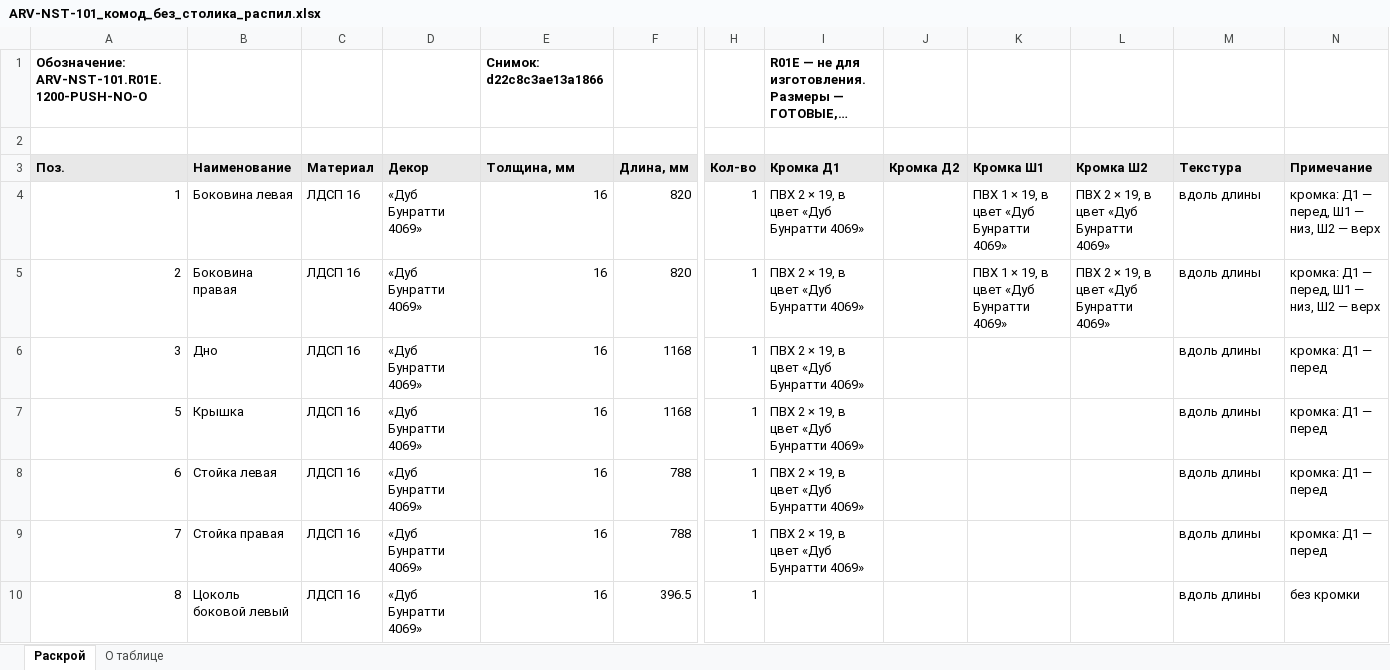
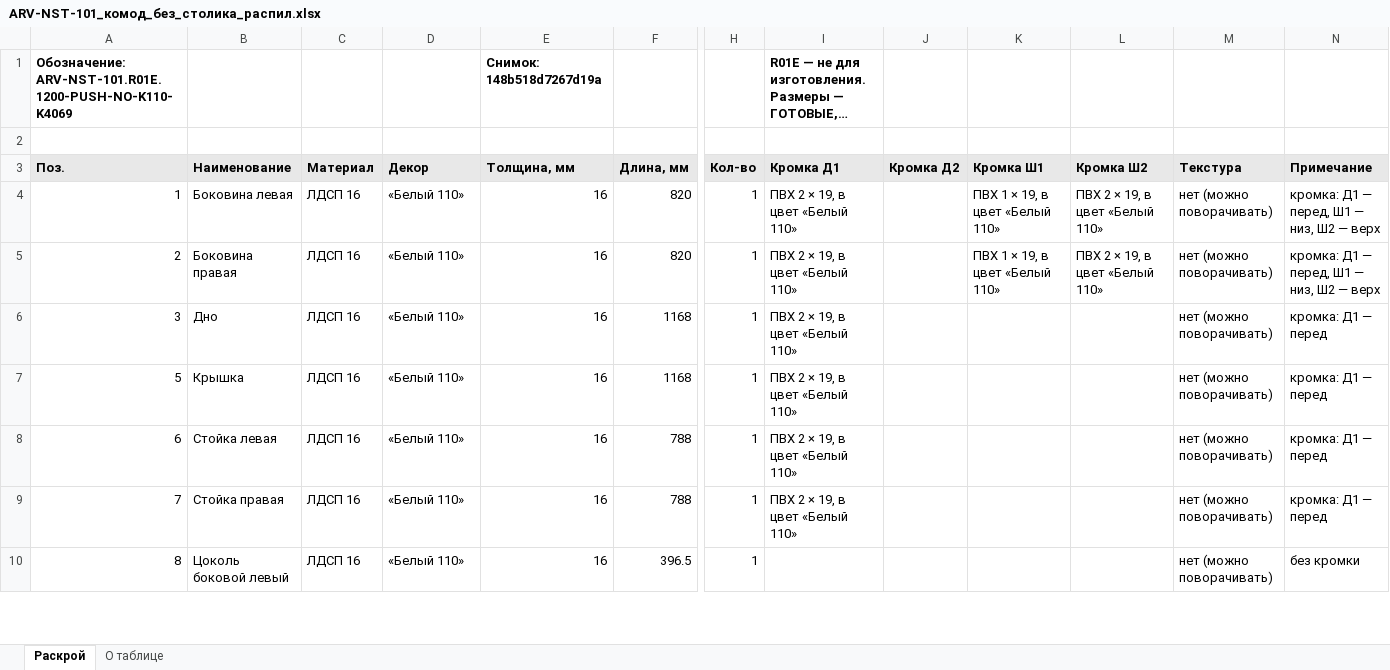
Before and after one commit to arvellokz/arvello-engine, an Excel workbook: docs/eng-002/выпуск/ARV-NST-101_комод_без_столика_распил.xlsx, sheet Раскрой, drawn as a sheet; only a part is shown, gaps mark what is left out; long unchanged cells end in …; values as stored, in another font and other column widths than the file's, no borders; the diff covers the shown part only; the diff names each change by its address in the sheet, - before the commit and + after, or states it on an @@ line.

```diff
--- a/docs/eng-002/выпуск/ARV-NST-101_комод_без_столика_распил.xlsx (sheet Раскрой)
+++ b/docs/eng-002/выпуск/ARV-NST-101_комод_без_столика_распил.xlsx (sheet Раскрой)
-A1 (Поз.): Обозначение: ARV-NST-101.R01E.1200-PUSH-NO-O
+A1 (Поз.): Обозначение: ARV-NST-101.R01E.1200-PUSH-NO-K110-K4069
-E1 (Толщина, мм): Снимок: d22c8c3ae13a1866
+E1 (Толщина, мм): Снимок: 148b518d7267d19a
-D4:D10 (Декор): «Дуб Бунратти 4069»
+D4:D10 (Декор): «Белый 110»
-I4:I9 (Кромка Д1): ПВХ 2 × 19, в цвет «Дуб Бунратти 4069»
+I4:I9 (Кромка Д1): ПВХ 2 × 19, в цвет «Белый 110»
-K4:K5 (Кромка Ш1): ПВХ 1 × 19, в цвет «Дуб Бунратти 4069»
+K4:K5 (Кромка Ш1): ПВХ 1 × 19, в цвет «Белый 110»
-L4:L5 (Кромка Ш2): ПВХ 2 × 19, в цвет «Дуб Бунратти 4069»
+L4:L5 (Кромка Ш2): ПВХ 2 × 19, в цвет «Белый 110»
-M4:M10 (Текстура): вдоль длины
+M4:M10 (Текстура): нет (можно поворачивать)
```
Also changed, not shown: 2 added rows, 2 removed rows, 2 moved rows and 10 edited cells elsewhere in this sheet, sheet О таблице, docs/eng-002/выпуск/ARV-NST-101_комод_со_столиком_распил.xlsx, docs/eng-002/выпуск/ARV-WRD-101_шкаф_2400x2800x450_распил.xlsx, 30 other files.
